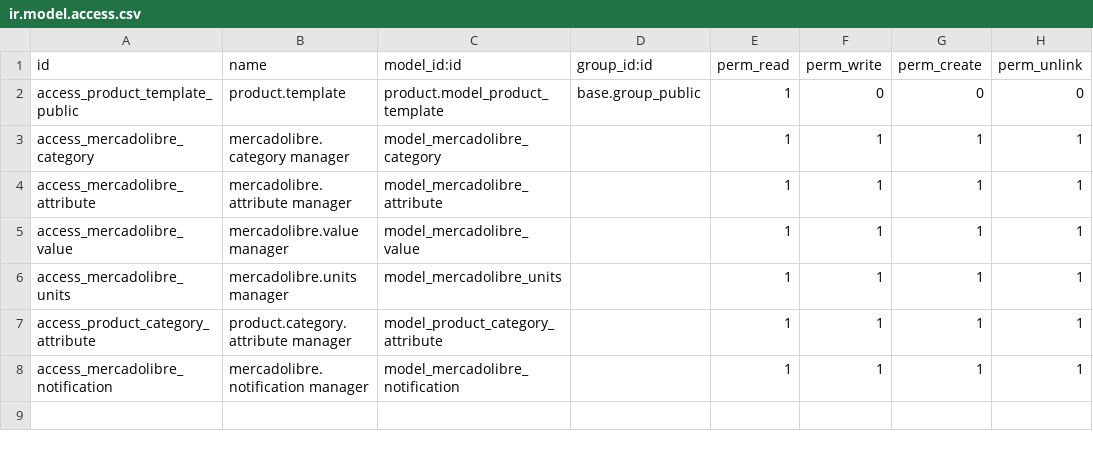
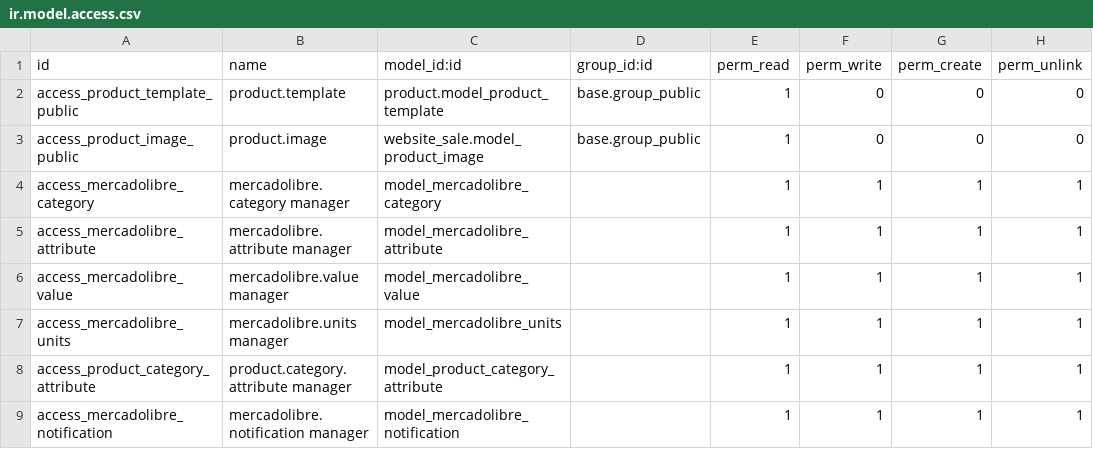
Before and after one commit to ctt-dev/invezomexico, a CSV file: ctt_mercado_libre/security/ir.model.access.csv, drawn as a sheet.

Commit message:
[UPDATE] Cambios en plantilla de Producto

```diff
--- a/ctt_mercado_libre/security/ir.model.access.csv
+++ b/ctt_mercado_libre/security/ir.model.access.csv
@@ -2,2 +2,3 @@ id,name,model_id:id,group_id:id,perm_read,perm_write,perm_create,perm_unlink
 access_product_template_public,product.template,product.model_product_template,base.group_public,1,0,0,0
+access_product_image_public,product.image,website_sale.model_product_image,base.group_public,1,0,0,0
 access_mercadolibre_category,mercadolibre.category manager,model_mercadolibre_category,,1,1,1,1
```
Also changed, not shown: 6 other files.
